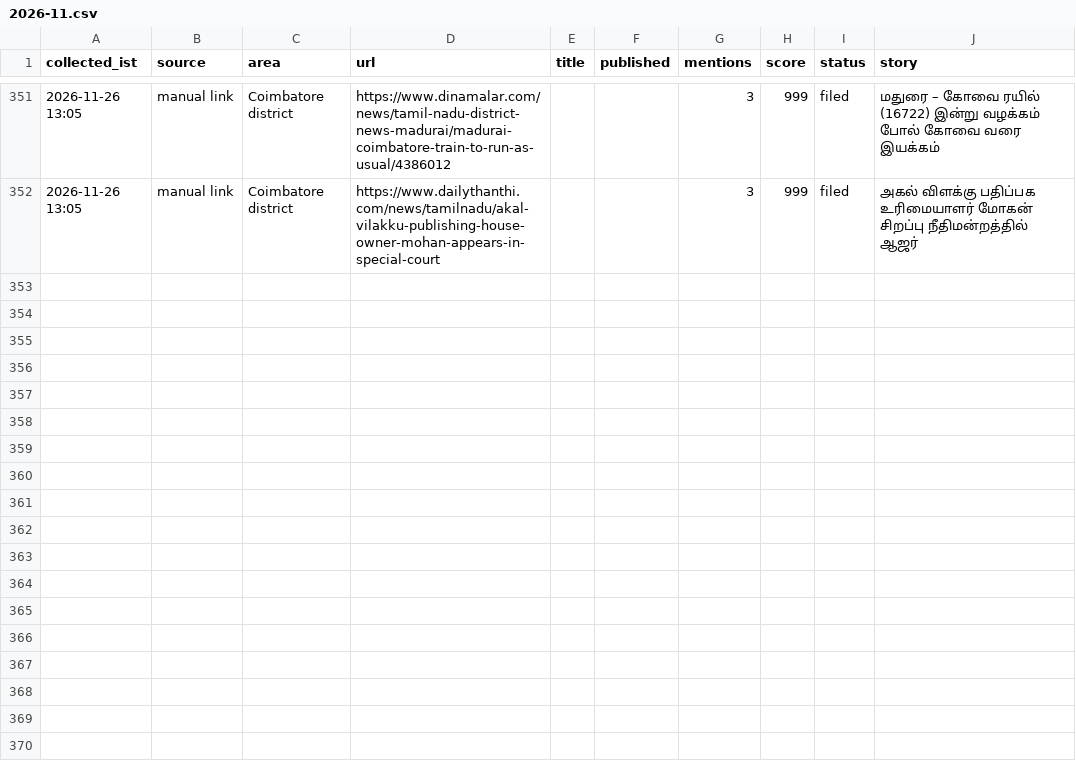
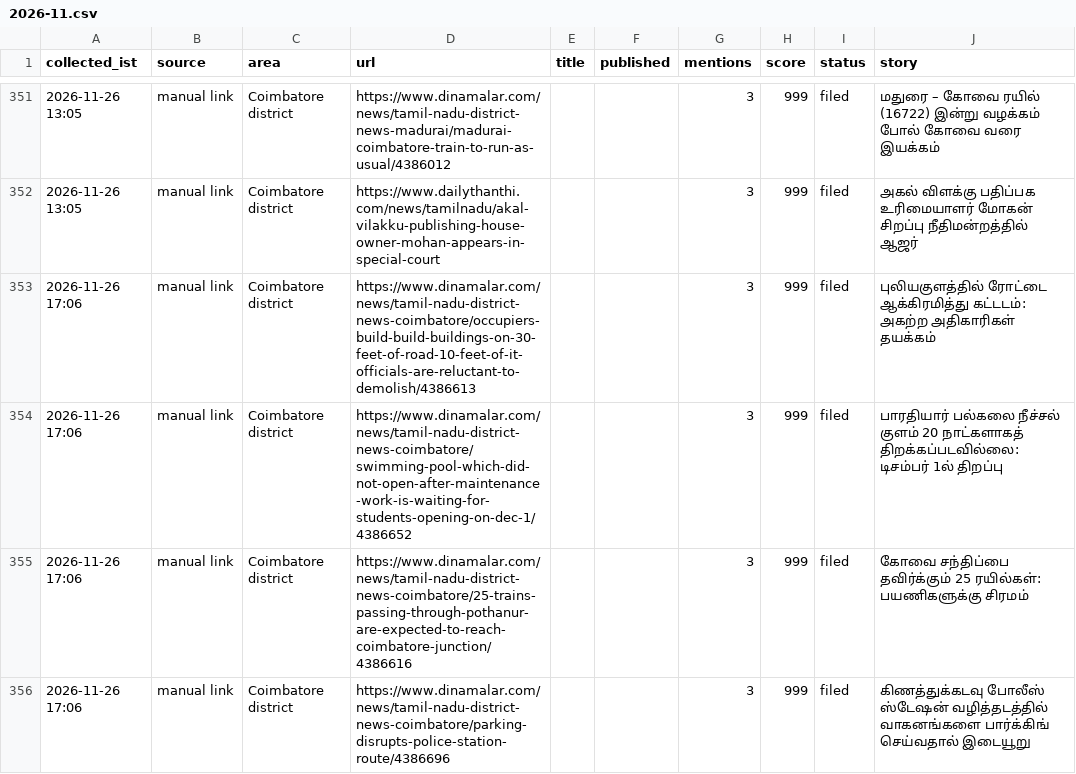
Before and after one commit to nithiyananthamQA/kovaiminnal-autopost, a CSV file: research_free/archive/2026-11.csv, drawn as a sheet; only a part is shown, gaps mark what is left out; the diff names each change by its address in the sheet, - before the commit and + after, or states it on an @@ line.

```diff
--- a/research_free/archive/2026-11.csv
+++ b/research_free/archive/2026-11.csv
+row 353: 2026-11-26 17:06 | manual link | Coimbatore district | https://www.dinamalar.com/news/tamil-nadu-district-news-coimbatore/occupiers-build-build-buildings-on-30-feet-of-road-10-feet-of-it-officials-are-reluctant-to-demolish/4386613 |  |  | 3 | 999 | filed | புலியகுளத்தில் ரோட்டை ஆக்கிரமித்து கட்டடம்: அகற்ற அதிகாரிகள் தயக்கம்
+row 354: 2026-11-26 17:06 | manual link | Coimbatore district | https://www.dinamalar.com/news/tamil-nadu-district-news-coimbatore/swimming-pool-which-did-not-open-after-maintenance-work-is-waiting-for-students-opening-on-dec-1/4386652 |  |  | 3 | 999 | filed | பாரதியார் பல்கலை நீச்சல் குளம் 20 நாட்களாகத் திறக்கப்படவில்லை: டிசம்பர் 1ல் திறப்பு
+row 355: 2026-11-26 17:06 | manual link | Coimbatore district | https://www.dinamalar.com/news/tamil-nadu-district-news-coimbatore/25-trains-passing-through-pothanur-are-expected-to-reach-coimbatore-junction/4386616 |  |  | 3 | 999 | filed | கோவை சந்திப்பை தவிர்க்கும் 25 ரயில்கள்: பயணிகளுக்கு சிரமம்
+row 356: 2026-11-26 17:06 | manual link | Coimbatore district | https://www.dinamalar.com/news/tamil-nadu-district-news-coimbatore/parking-disrupts-police-station-route/4386696 |  |  | 3 | 999 | filed | கிணத்துக்கடவு போலீஸ் ஸ்டேஷன் வழித்தடத்தில் வாகனங்களை பார்க்கிங் செய்வதால் இடையூறு
```
Also changed, not shown: 8 other files.
